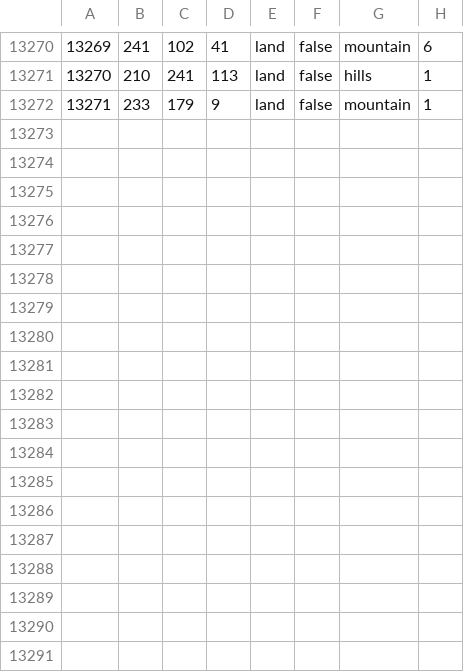
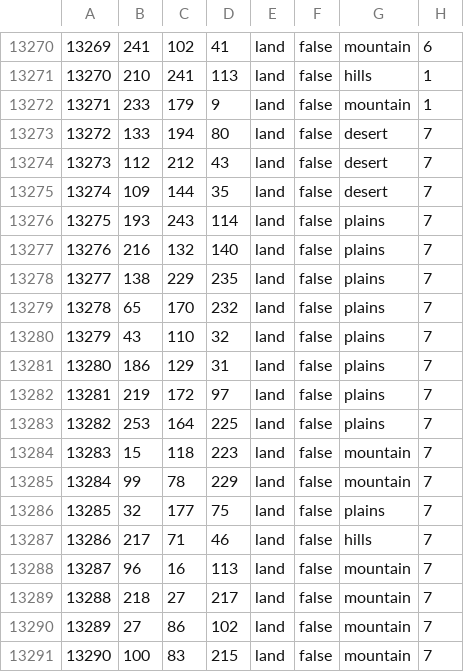
Before and after one commit to ryan404000/Total-Pack, a CSV file: map/definition.csv, drawn as a sheet; only a part is shown, gaps mark what is left out; the diff names each change by its address in the sheet, - before the commit and + after, or states it on an @@ line.

```diff
--- a/map/definition.csv
+++ b/map/definition.csv
+row 13273: 13272 | 133 | 194 | 80 | land | false | desert | 7
+row 13274: 13273 | 112 | 212 | 43 | land | false | desert | 7
+row 13275: 13274 | 109 | 144 | 35 | land | false | desert | 7
+row 13276: 13275 | 193 | 243 | 114 | land | false | plains | 7
+row 13277: 13276 | 216 | 132 | 140 | land | false | plains | 7
+row 13278: 13277 | 138 | 229 | 235 | land | false | plains | 7
+row 13279: 13278 | 65 | 170 | 232 | land | false | plains | 7
+row 13280: 13279 | 43 | 110 | 32 | land | false | plains | 7
+row 13281: 13280 | 186 | 129 | 31 | land | false | plains | 7
+row 13282: 13281 | 219 | 172 | 97 | land | false | plains | 7
+row 13283: 13282 | 253 | 164 | 225 | land | false | plains | 7
+row 13284: 13283 | 15 | 118 | 223 | land | false | mountain | 7
+row 13285: 13284 | 99 | 78 | 229 | land | false | mountain | 7
+row 13286: 13285 | 32 | 177 | 75 | land | false | plains | 7
+row 13287: 13286 | 217 | 71 | 46 | land | false | hills | 7
+row 13288: 13287 | 96 | 16 | 113 | land | false | mountain | 7
+row 13289: 13288 | 218 | 27 | 217 | land | false | mountain | 7
+row 13290: 13289 | 27 | 86 | 102 | land | false | mountain | 7
+row 13291: 13290 | 100 | 83 | 215 | land | false | mountain | 7
```
Also changed, not shown: 12 other files.
